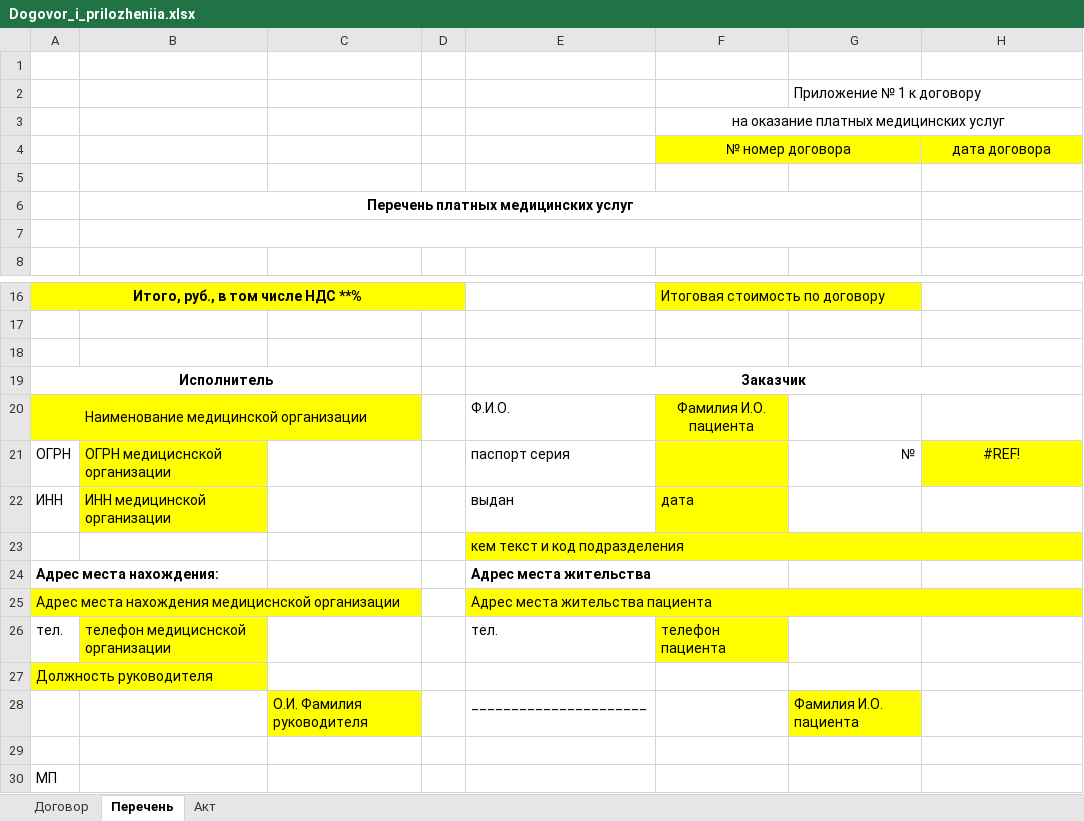
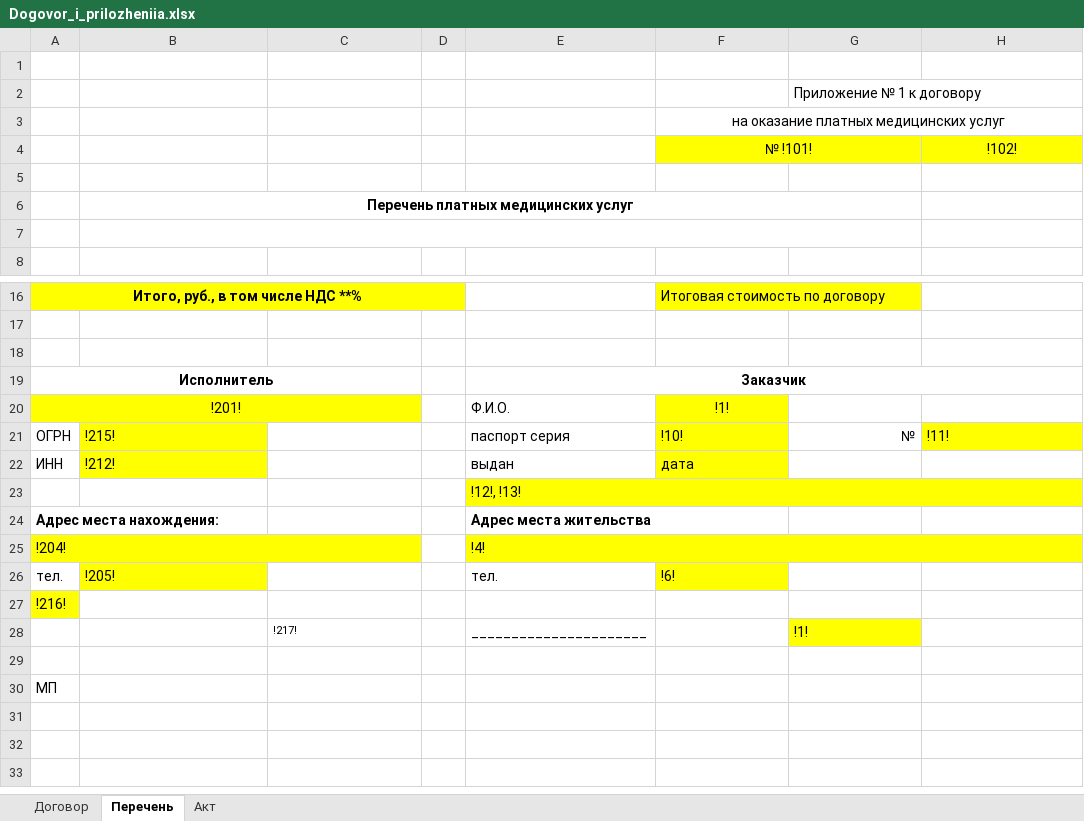
Before and after one commit to Andrey-2021/Programm, an Excel workbook: Crm/CreateDocuments/TempDoc/Dogovor_i_prilozheniia.xlsx, sheet Перечень, drawn as a sheet; only a part is shown, gaps mark what is left out; values as stored, in another font and other column widths than the file's, no borders; removed rows and columns are numbered as before the commit, all else as after; the diff names each change by its address in the sheet, - before the commit and + after, or states it on an @@ line.

```diff
--- a/Crm/CreateDocuments/TempDoc/Dogovor_i_prilozheniia.xlsx (sheet Перечень)
+++ b/Crm/CreateDocuments/TempDoc/Dogovor_i_prilozheniia.xlsx (sheet Перечень)
-row 4:  |  |  |  |  | № номер договора |  | дата договора
+row 4:  |  |  |  |  | № !101! |  | !102!
-row 20: Наименование медицинской организации |  |  |  | Ф.И.О. | Фамилия И.О. пациента
+row 20: !201! |  |  |  | Ф.И.О. | !1!
-B21: ОГРН медициснской организации
+B21: !215!
-F21: (empty)
+F21: !10!
-H21: #REF!
+H21: !11!
-H21 alignment: center
+H21 alignment: left
-B22: ИНН медицинской организации
+B22: !212!
-E23: кем текст и код подразделения
+E23: !12!, !13!
-row 25: Адрес места нахождения медициснской организации |  |  |  | Адрес места жительства пациента
+row 25: !204! |  |  |  | !4!
-B26: телефон медициснской организации
+B26: !205!
-F26: телефон пациента
+F26: !6!
-A27: Должность руководителя
+A27: !216!
-row 28:  |  | О.И. Фамилия руководителя |  | ______________________ |  | Фамилия И.О. пациента
+row 28:  |  | !217! |  | ______________________ |  | !1!
```
Also changed, not shown: sheet Договор, sheet Акт, 6 other files.
